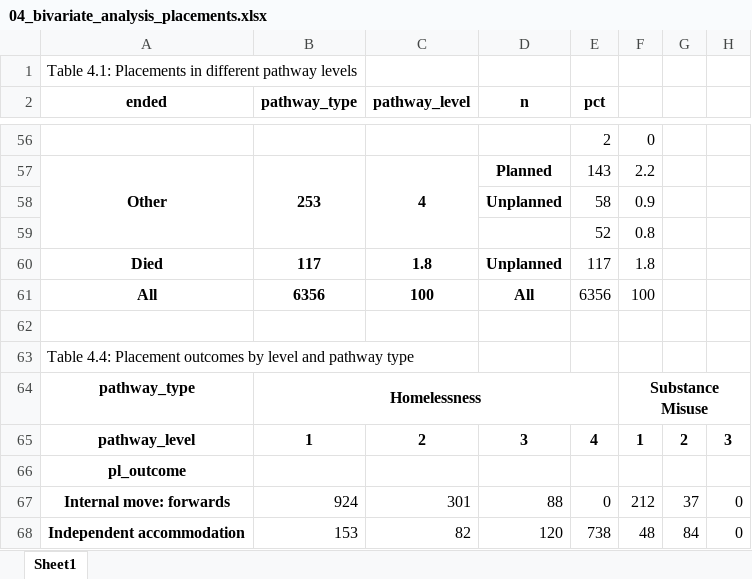
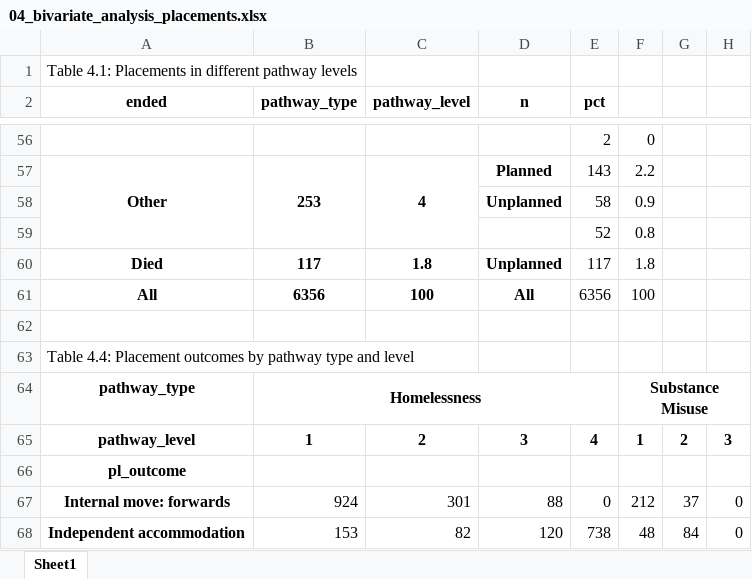
Before and after one commit to davidingerslev/BSHARP-ISHSHHB-2026, an Excel workbook: assets_output/04_bivariate_analysis_placements.xlsx, sheet Sheet1, drawn as a sheet; only a part is shown, gaps mark what is left out; values as stored, in another font and other column widths than the file's, no borders; the diff names each change by its address in the sheet, - before the commit and + after, or states it on an @@ line.

Commit message:
Updated outcomes by pathway type and level

```diff
--- a/assets_output/04_bivariate_analysis_placements.xlsx (sheet Sheet1)
+++ b/assets_output/04_bivariate_analysis_placements.xlsx (sheet Sheet1)
-A63 (ended): …outcomes by level and pathway type
+A63 (ended): …outcomes by pathway type and level
```
Also changed, not shown: 4 other files.
